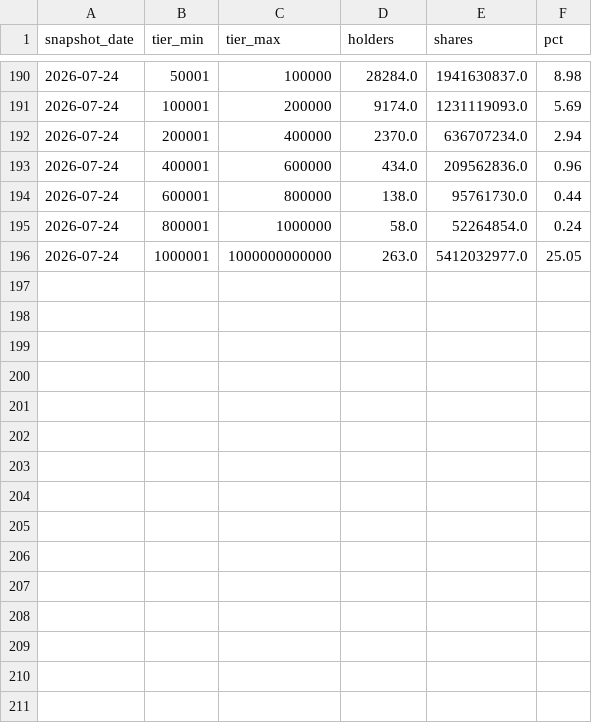
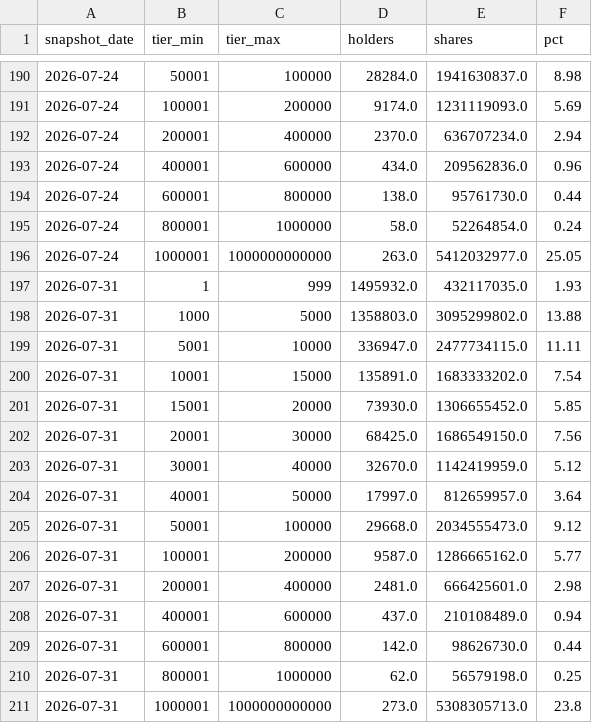
Before and after one commit to ewq4303-debug/retail_sentiment_chips, a CSV file: cache/tdcc/0050.csv, drawn as a sheet; only a part is shown, gaps mark what is left out; the diff names each change by its address in the sheet, - before the commit and + after, or states it on an @@ line.

```diff
--- a/cache/tdcc/0050.csv
+++ b/cache/tdcc/0050.csv
+row 197: 2026-07-31 | 1 | 999 | 1495932.0 | 432117035.0 | 1.93
+row 198: 2026-07-31 | 1000 | 5000 | 1358803.0 | 3095299802.0 | 13.88
+row 199: 2026-07-31 | 5001 | 10000 | 336947.0 | 2477734115.0 | 11.11
+row 200: 2026-07-31 | 10001 | 15000 | 135891.0 | 1683333202.0 | 7.54
+row 201: 2026-07-31 | 15001 | 20000 | 73930.0 | 1306655452.0 | 5.85
+row 202: 2026-07-31 | 20001 | 30000 | 68425.0 | 1686549150.0 | 7.56
+row 203: 2026-07-31 | 30001 | 40000 | 32670.0 | 1142419959.0 | 5.12
+row 204: 2026-07-31 | 40001 | 50000 | 17997.0 | 812659957.0 | 3.64
+row 205: 2026-07-31 | 50001 | 100000 | 29668.0 | 2034555473.0 | 9.12
+row 206: 2026-07-31 | 100001 | 200000 | 9587.0 | 1286665162.0 | 5.77
+row 207: 2026-07-31 | 200001 | 400000 | 2481.0 | 666425601.0 | 2.98
+row 208: 2026-07-31 | 400001 | 600000 | 437.0 | 210108489.0 | 0.94
+row 209: 2026-07-31 | 600001 | 800000 | 142.0 | 98626730.0 | 0.44
+row 210: 2026-07-31 | 800001 | 1000000 | 62.0 | 56579198.0 | 0.25
+row 211: 2026-07-31 | 1000001 | 1000000000000 | 273.0 | 5308305713.0 | 23.8
```
Also changed, not shown: cache/market_weekly.csv, cache/tdcc/2317.csv, 20 other files.
